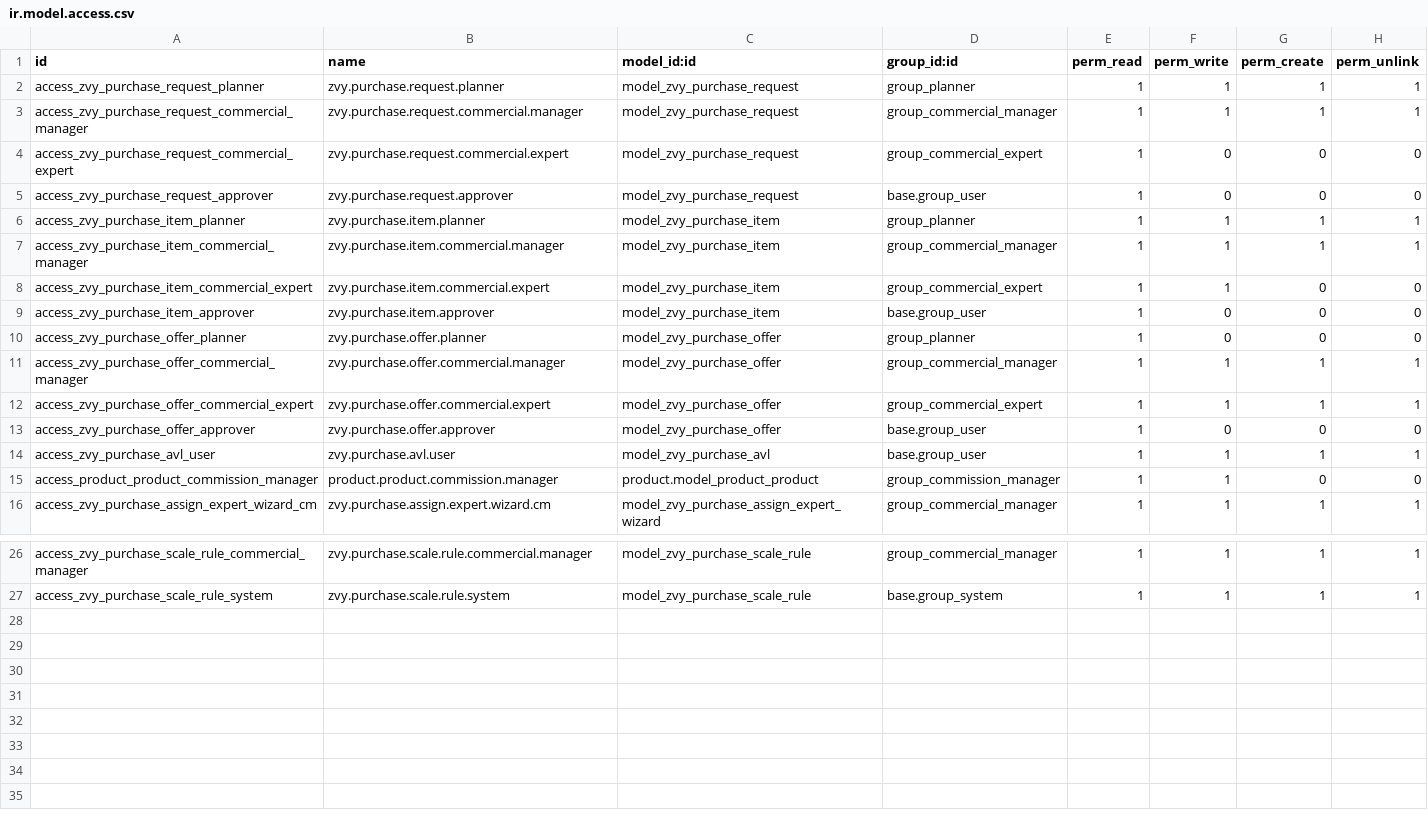
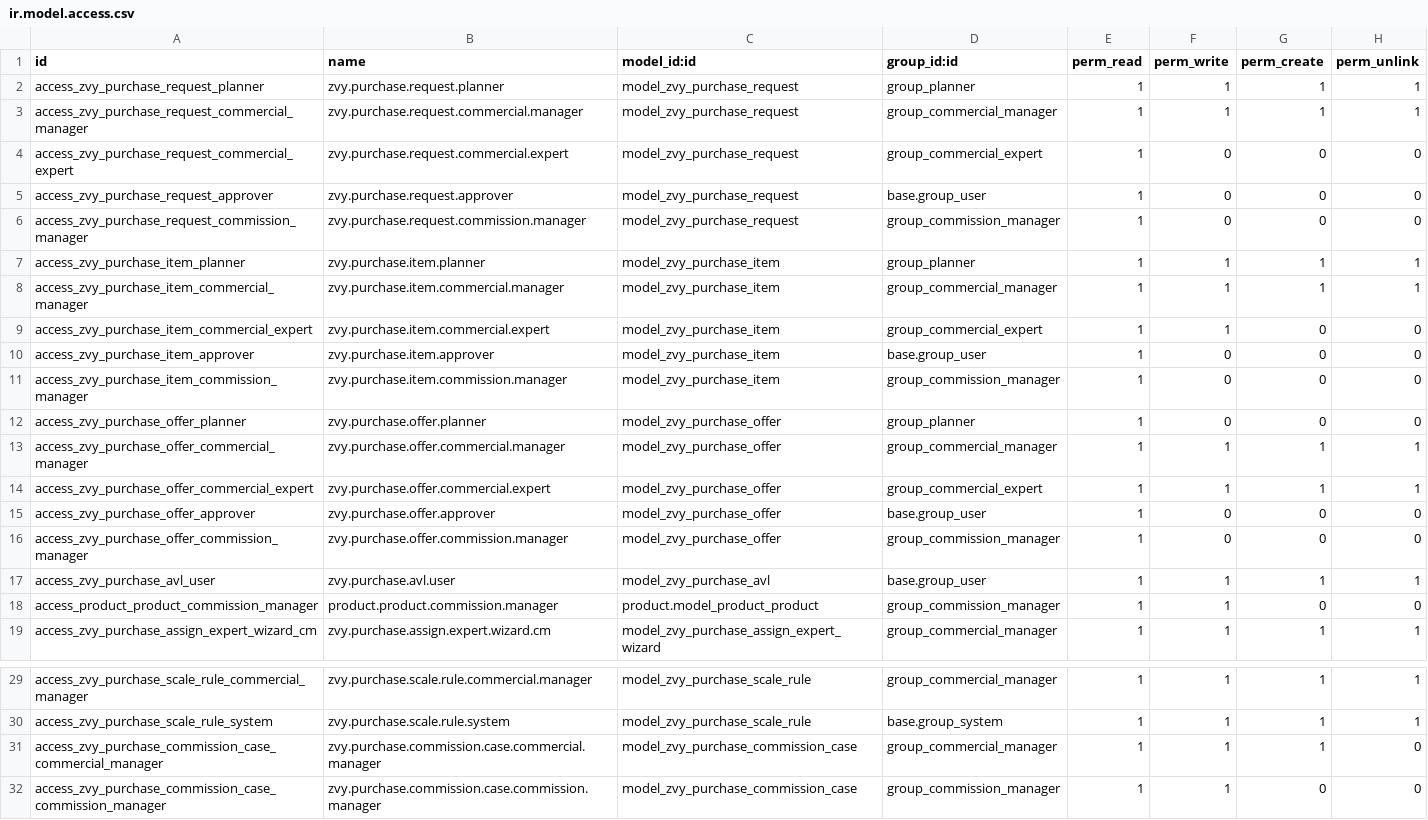
Before and after one commit to MohamadAzarifar/odoo-18-mammut, a CSV file: odoo/addons/zvy_purchase/security/ir.model.access.csv, drawn as a sheet; only a part is shown, gaps mark what is left out; the diff names each change by its address in the sheet, - before the commit and + after, or states it on an @@ line.

```diff
--- a/odoo/addons/zvy_purchase/security/ir.model.access.csv
+++ b/odoo/addons/zvy_purchase/security/ir.model.access.csv
+row 6: access_zvy_purchase_request_commission_manager | zvy.purchase.request.commission.manager | model_zvy_purchase_request | group_commission_manager | 1 | 0 | 0 | 0
+row 11: access_zvy_purchase_item_commission_manager | zvy.purchase.item.commission.manager | model_zvy_purchase_item | group_commission_manager | 1 | 0 | 0 | 0
+row 16: access_zvy_purchase_offer_commission_manager | zvy.purchase.offer.commission.manager | model_zvy_purchase_offer | group_commission_manager | 1 | 0 | 0 | 0
+row 31: access_zvy_purchase_commission_case_commercial_manager | zvy.purchase.commission.case.commercial.manager | model_zvy_purchase_commission_case | group_commercial_manager | 1 | 1 | 1 | 0
+row 32: access_zvy_purchase_commission_case_commission_manager | zvy.purchase.commission.case.commission.manager | model_zvy_purchase_commission_case | group_commission_manager | 1 | 1 | 0 | 0
```
Also changed, not shown: 15 other files.
